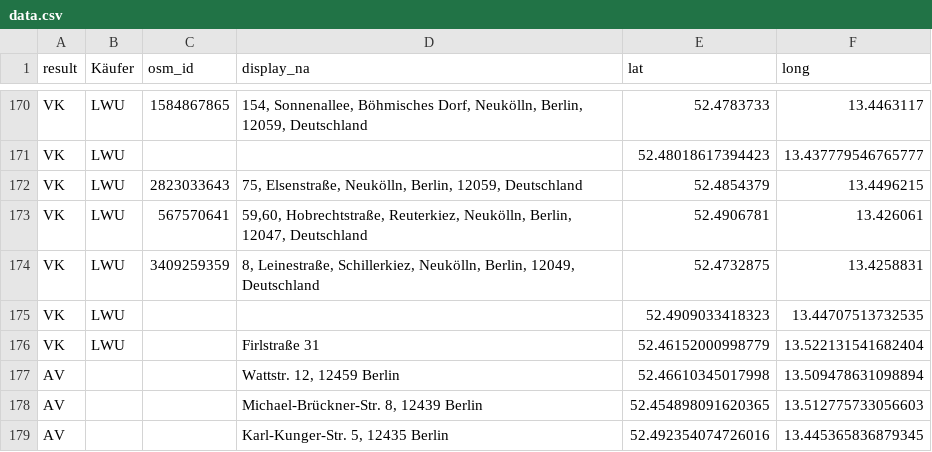
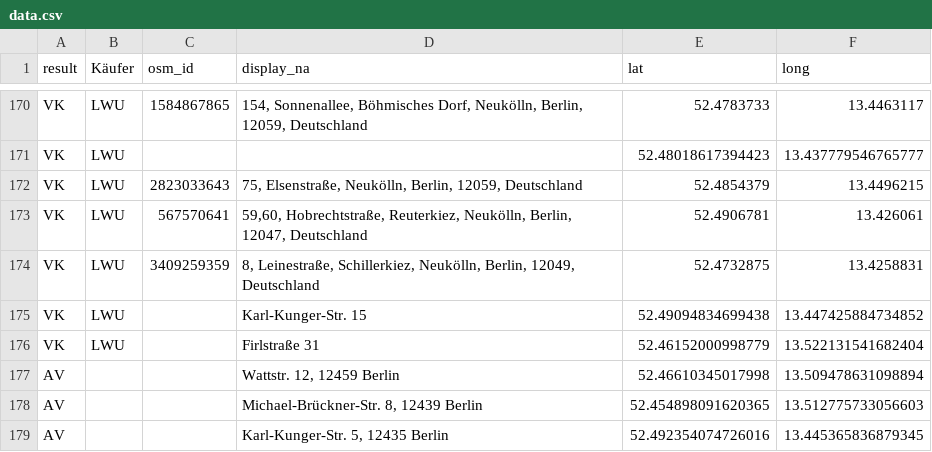
Before and after one commit to gwater/cmmm, a CSV file: data.csv, drawn as a sheet; only a part is shown, gaps mark what is left out.

Commit message:
fix karl-kunger-str

```diff
--- a/data.csv
+++ b/data.csv
@@ -174,3 +174,3 @@ VK,LWU,567570641,"59,60, Hobrechtstraße, Reuterkiez, Neukölln, Berlin, 12047,
 VK,LWU,3409259359,"8, Leinestraße, Schillerkiez, Neukölln, Berlin, 12049, Deutschland",52.4732875,13.4258831
-VK,LWU,,,52.4909033418323, 13.44707513732535
+VK,LWU,,"Karl-Kunger-Str. 15",52.49094834699438,13.447425884734852
 VK,LWU,,"Firlstraße 31",52.46152000998779,13.522131541682404
```
